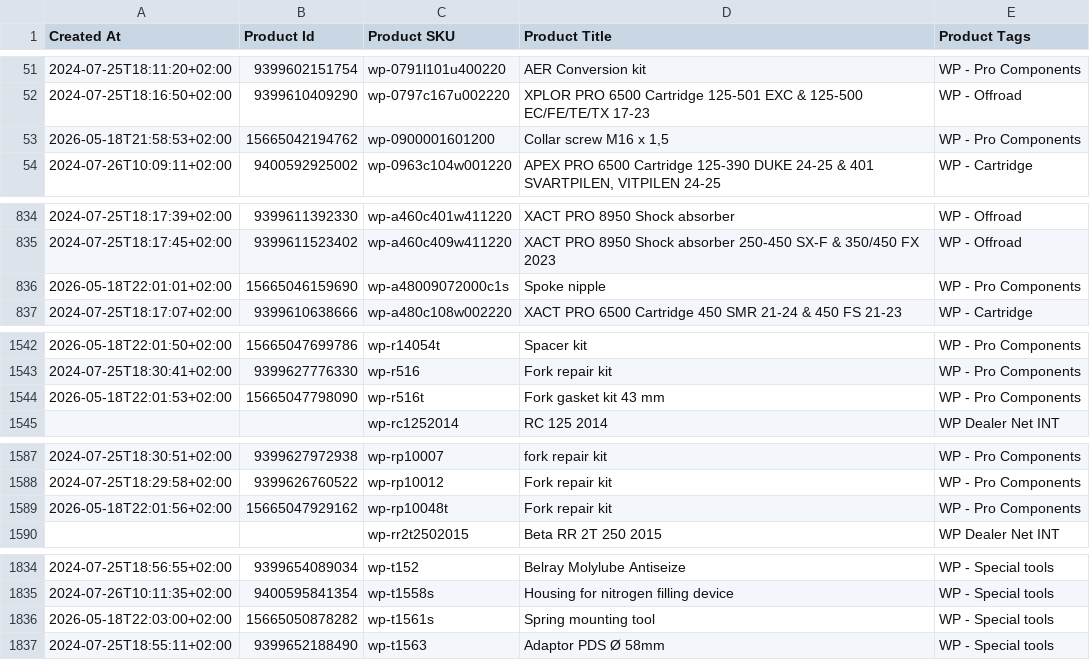
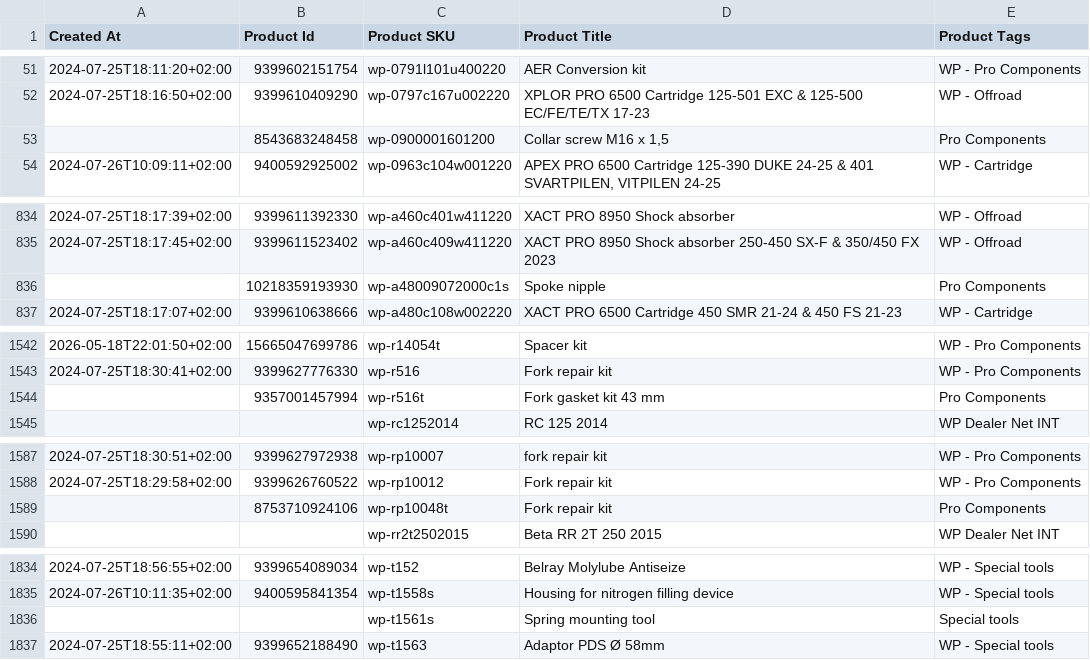
Before and after one commit to donolsthoorn-dev/ktm-converter, a CSV file: output/wp/ids/product_ids_from_xml.csv, drawn as a sheet; only a part is shown, gaps mark what is left out; the diff covers the shown part only.

```diff
--- a/output/wp/ids/product_ids_from_xml.csv
+++ b/output/wp/ids/product_ids_from_xml.csv
@@ -52,3 +52,3 @@ Created At,Product Id,Product SKU,Product Title,Product Tags
 2024-07-25T18:16:50+02:00,9399610409290,wp-0797c167u002220,XPLOR PRO 6500 Cartridge 125-501 EXC & 125-500 EC/FE/TE/TX 17-23,WP - Offroad
-2026-05-18T21:58:53+02:00,15665042194762,wp-0900001601200,"Collar screw M16 x 1,5",WP - Pro Components
+,8543683248458,wp-0900001601200,"Collar screw M16 x 1,5",Pro Components
 2024-07-26T10:09:11+02:00,9400592925002,wp-0963c104w001220,"APEX PRO 6500 Cartridge 125-390 DUKE 24-25 & 401 SVARTPILEN, VITPILEN 24-25",WP - Cartridge
@@ -835,3 +835,3 @@ Created At,Product Id,Product SKU,Product Title,Product Tags
 2024-07-25T18:17:45+02:00,9399611523402,wp-a460c409w411220,XACT PRO 8950 Shock absorber 250-450 SX-F & 350/450 FX 2023,WP - Offroad
-2026-05-18T22:01:01+02:00,15665046159690,wp-a48009072000c1s,Spoke nipple,WP - Pro Components
+,10218359193930,wp-a48009072000c1s,Spoke nipple,Pro Components
 2024-07-25T18:17:07+02:00,9399610638666,wp-a480c108w002220,XACT PRO 6500 Cartridge 450 SMR 21-24 & 450 FS 21-23,WP - Cartridge
@@ -1543,3 +1543,3 @@ Created At,Product Id,Product SKU,Product Title,Product Tags
 2024-07-25T18:30:41+02:00,9399627776330,wp-r516,Fork repair kit,WP - Pro Components
-2026-05-18T22:01:53+02:00,15665047798090,wp-r516t,Fork gasket kit 43 mm,WP - Pro Components
+,9357001457994,wp-r516t,Fork gasket kit 43 mm,Pro Components
 ,,wp-rc1252014,RC 125 2014,WP Dealer Net INT
@@ -1588,3 +1588,3 @@ Created At,Product Id,Product SKU,Product Title,Product Tags
 2024-07-25T18:29:58+02:00,9399626760522,wp-rp10012,Fork repair kit,WP - Pro Components
-2026-05-18T22:01:56+02:00,15665047929162,wp-rp10048t,Fork repair kit,WP - Pro Components
+,8753710924106,wp-rp10048t,Fork repair kit,Pro Components
 ,,wp-rr2t2502015,Beta RR 2T 250 2015,WP Dealer Net INT
@@ -1835,3 +1835,3 @@ Created At,Product Id,Product SKU,Product Title,Product Tags
 2024-07-26T10:11:35+02:00,9400595841354,wp-t1558s,Housing for nitrogen filling device,WP - Special tools
-2026-05-18T22:03:00+02:00,15665050878282,wp-t1561s,Spring mounting tool,WP - Special tools
+,,wp-t1561s,Spring mounting tool,Special tools
 2024-07-25T18:55:11+02:00,9399652188490,wp-t1563,Adaptor PDS Ø 58mm,WP - Special tools
```
Also changed, not shown: 7 added rows and 7 removed rows elsewhere in this file, output/hsq/ids/product_ids_from_xml.csv, output/wp/metafields/product_metafields_metafields_manager_part_001.csv, 9 other files.
